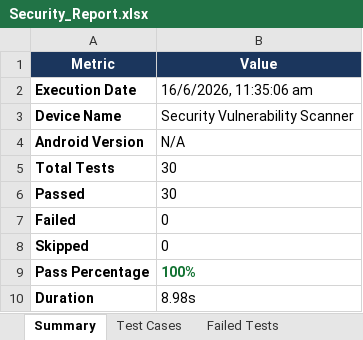
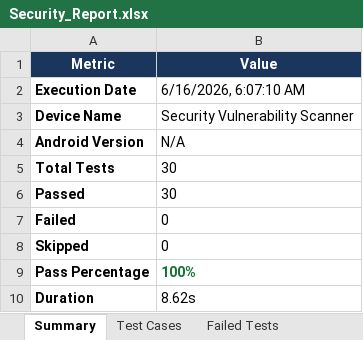
Before and after one commit to pavendhanA/app, an Excel workbook: reports/Security_Report.xlsx, sheet Summary, drawn as a sheet; values as stored, in another font and other column widths than the file's, no borders; the diff names each change by its address in the sheet, - before the commit and + after, or states it on an @@ line.

```diff
--- a/reports/Security_Report.xlsx (sheet Summary)
+++ b/reports/Security_Report.xlsx (sheet Summary)
-B2 (Value): 16/6/2026, 11:35:06 am
+B2 (Value): 6/16/2026, 6:07:10 AM
-B10 (Value): 8.98s
+B10 (Value): 8.62s
```
Also changed, not shown: sheet Execution Logs, sheet Test Cases.
